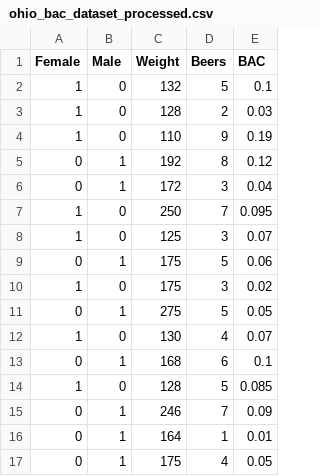
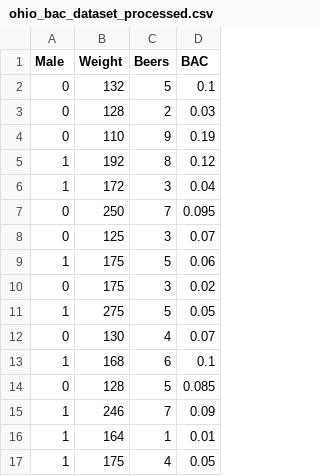
Before and after one commit to amyli2027/blood-alcohol-predictor, a CSV file: data/processed/ohio_bac_dataset_processed.csv, drawn as a sheet; the diff names each change by its address in the sheet, - before the commit and + after, or states it on an @@ line.

Commit message:
Add files via upload

```diff
--- a/data/processed/ohio_bac_dataset_processed.csv
+++ b/data/processed/ohio_bac_dataset_processed.csv
-column A (Female), rows 2-17: 1 | 1 | 1 | 0 | 0 | 1 | 1 | 0 | 1 | 0 | 1 | 0 | 1 | 0 | 0 | 0
```
